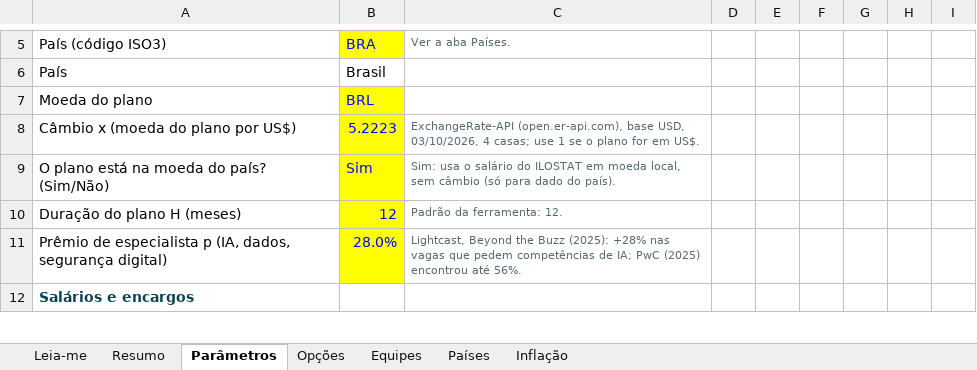
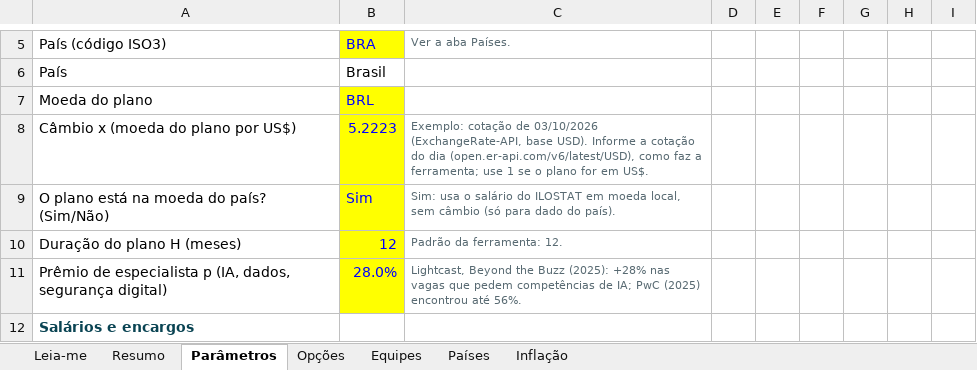
Before and after one commit to emanuelqueiroga/unesco-ai-procurement-tool, an Excel workbook: docs/teste/v018/arquivos/modelo-custeio-governanca-v018.xlsx, sheet Parâmetros, drawn as a sheet; only a part is shown, gaps mark what is left out; values as stored, in another font and other column widths than the file's, no borders; the diff names each change by its address in the sheet, - before the commit and + after, or states it on an @@ line.

Commit message:
teste v018: cotação do dia

```diff
--- a/docs/teste/v018/arquivos/modelo-custeio-governanca-v018.xlsx (sheet Parâmetros)
+++ b/docs/teste/v018/arquivos/modelo-custeio-governanca-v018.xlsx (sheet Parâmetros)
-C8: ExchangeRate-API (open.er-api.com), base USD, 03/10/2026, 4 casas; use 1…
+C8: Exemplo: cotação de 03/10/2026 (ExchangeRate-API, base USD). Informe a cotação do dia (open.er-api.com/v6/latest/USD), como faz a ferramenta; use 1…
```
Also changed, not shown: docs/teste/v018/arquivos/governance-costing-model-v018.xlsx, 22 other files.
